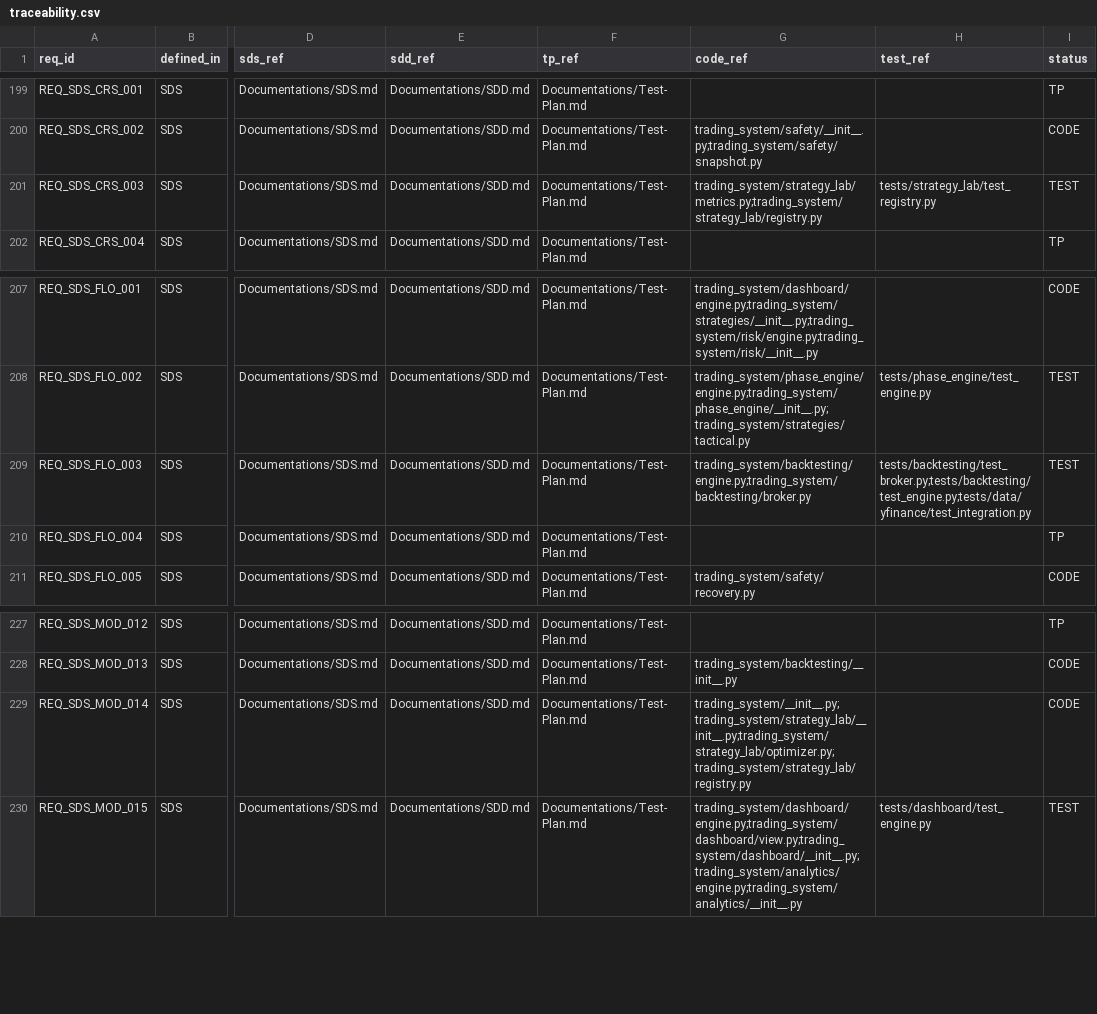
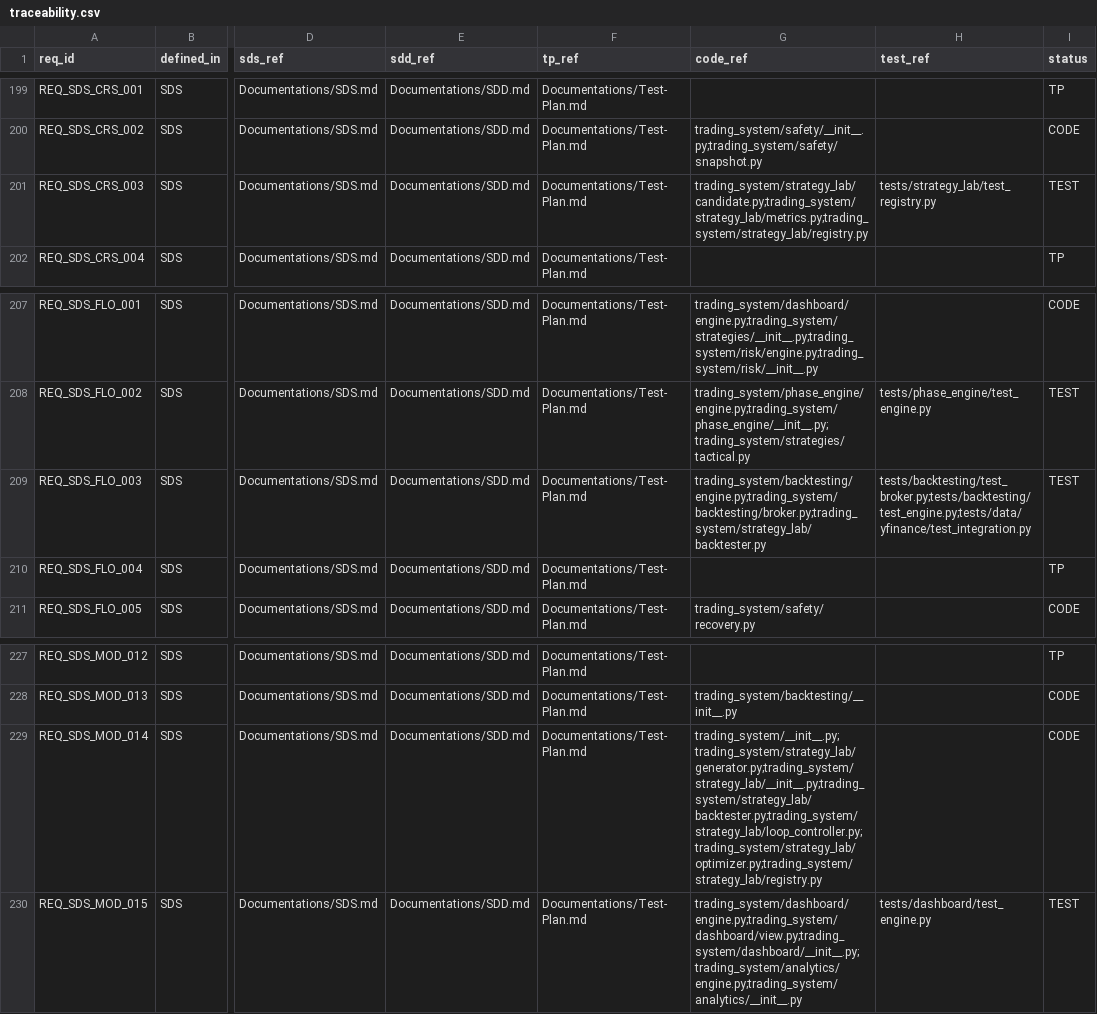
Before and after one commit to lfazio/trading-bot, a CSV file: docs/traceability.csv, drawn as a sheet; only a part is shown, gaps mark what is left out; the diff covers the shown part only; the diff names each change by its address in the sheet, - before the commit and + after, or states it on an @@ line.

```diff
--- a/docs/traceability.csv
+++ b/docs/traceability.csv
-G201 (code_ref): trading_system/strategy_lab/metrics.py;trading_system/strategy_lab/registry.py
+G201 (code_ref): trading_system/strategy_lab/candidate.py;trading_system/strategy_lab/metrics.py;trading_system/strategy_lab/registry.py
-G209 (code_ref): trading_system/backtesting/engine.py;trading_system/backtesting/broker.py
+G209 (code_ref): trading_system/backtesting/engine.py;trading_system/backtesting/broker.py;trading_system/strategy_lab/backtester.py
-G229 (code_ref): trading_system/__init__.py;trading_system/strategy_lab/__init__.py;trading_system/strategy_lab/optimizer.py;trading_system/strategy_lab/registry.py
+G229 (code_ref): trading_system/__init__.py;trading_system/strategy_lab/generator.py;trading_system/strategy_lab/__init__.py;trading_system/strategy_lab/backtester.py;trading_system/strategy_lab/loop_controller.py;trading_system/strategy_lab/optimizer.py;trading_system/strategy_lab/registry.py
```
Also changed, not shown: 20 edited cells elsewhere in this file, 8 other files.
